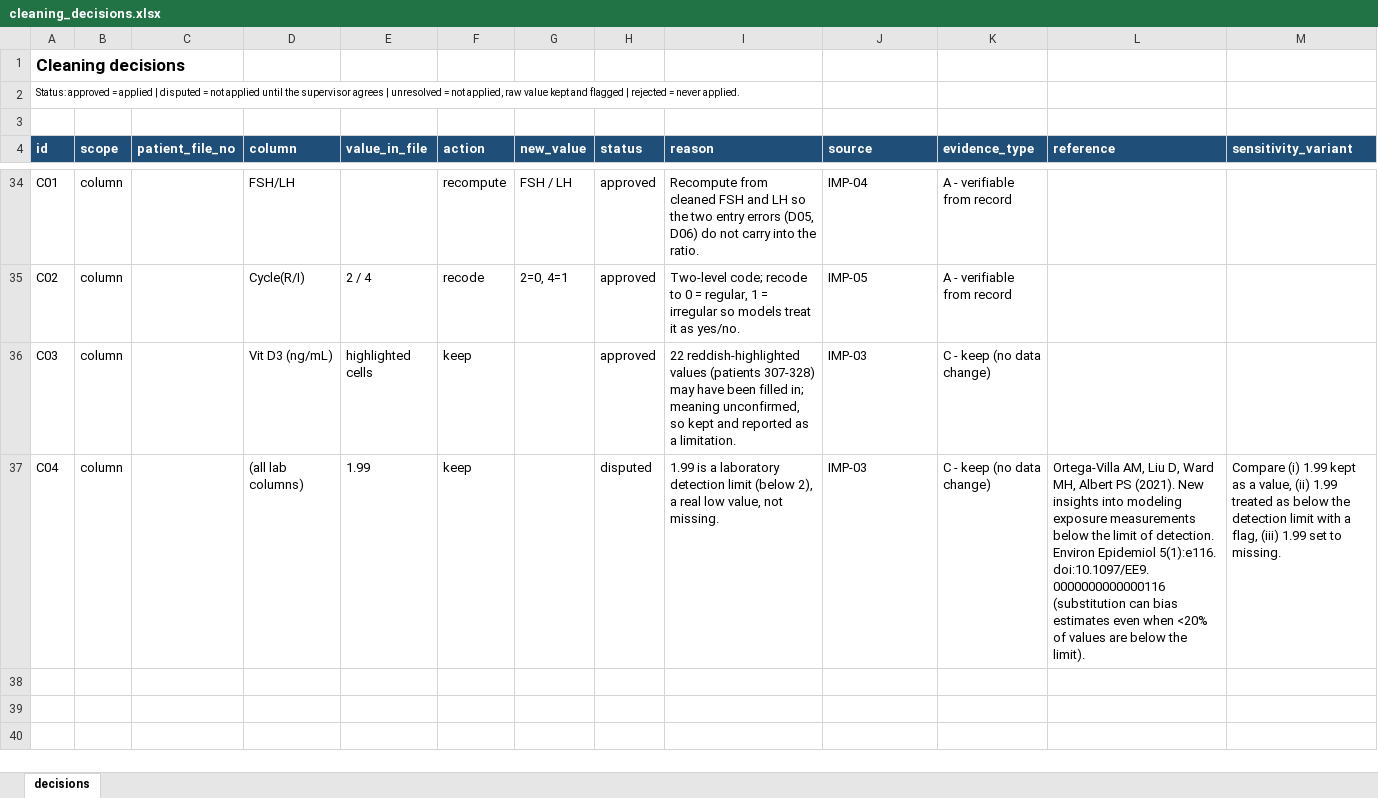
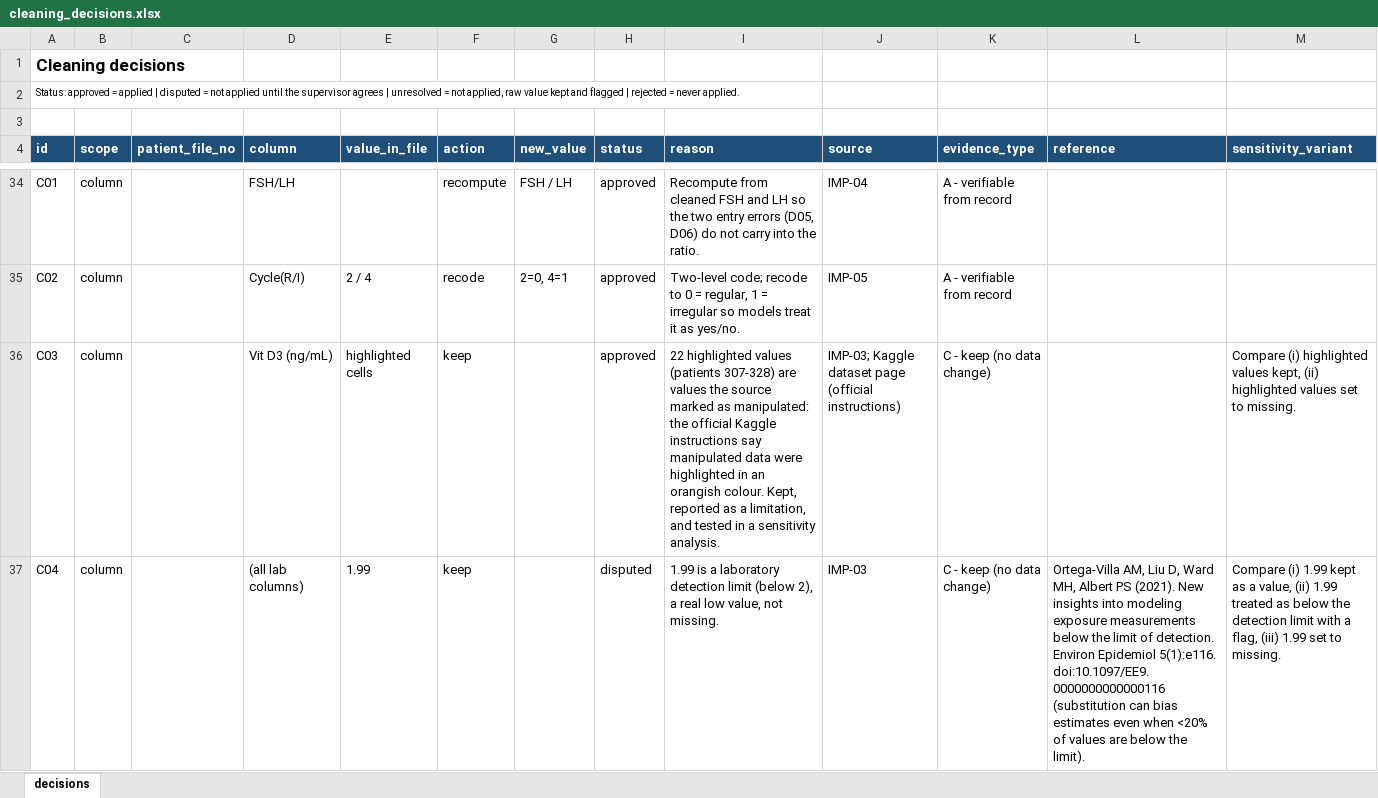
Before and after one commit to hashelee/PMOS-Care-Expert, an Excel workbook: docs/cleaning_decisions.xlsx, sheet decisions, drawn as a sheet; only a part is shown, gaps mark what is left out; values as stored, in another font and other column widths than the file's, no borders; the diff names each change by its address in the sheet, - before the commit and + after, or states it on an @@ line.

```diff
--- a/docs/cleaning_decisions.xlsx (sheet decisions)
+++ b/docs/cleaning_decisions.xlsx (sheet decisions)
-I36 (reason): 22 reddish-highlighted values (patients 307-328) may have been filled in; meaning unconfirmed, so kept and reported as a limitation.
+I36 (reason): 22 highlighted values (patients 307-328) are values the source marked as manipulated: the official Kaggle instructions say manipulated data were highlighted in an orangish colour. Kept, reported as a limitation, and tested in a sensitivity analysis.
-J36 (source): IMP-03
+J36 (source): IMP-03; Kaggle dataset page (official instructions)
-M36 (sensitivity_variant): (empty)
+M36 (sensitivity_variant): Compare (i) highlighted values kept, (ii) highlighted values set to missing.
```
